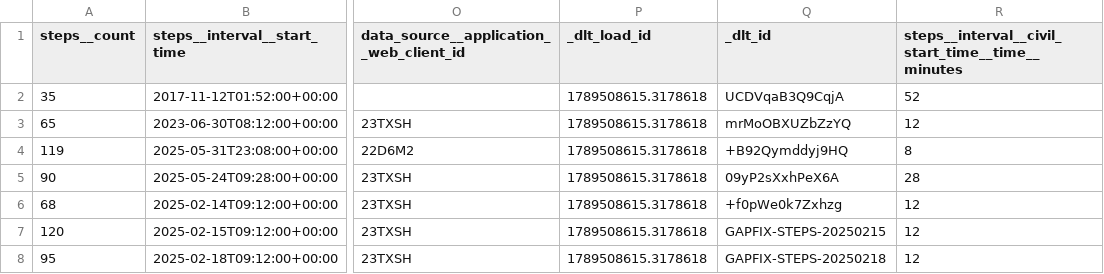
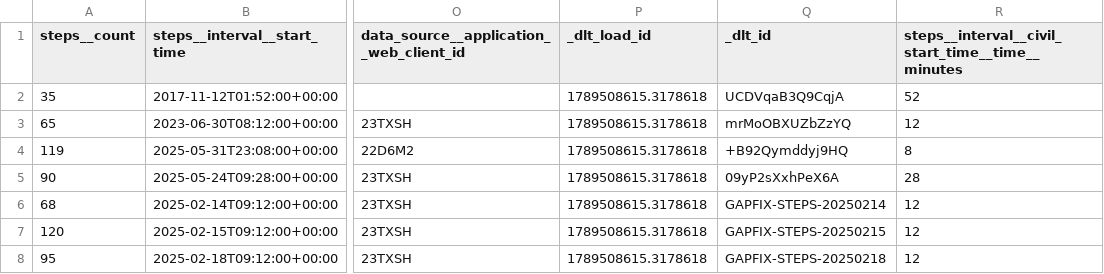
Before and after one commit to coonan-labs/personal-reporting, a CSV file: dbt/test_fixtures/google_health/google_health__steps.csv, drawn as a sheet; only a part is shown, gaps mark what is left out; the diff names each change by its address in the sheet, - before the commit and + after, or states it on an @@ line.

```diff
--- a/dbt/test_fixtures/google_health/google_health__steps.csv
+++ b/dbt/test_fixtures/google_health/google_health__steps.csv
-Q6 (_dlt_id): +f0pWe0k7Zxhzg
+Q6 (_dlt_id): GAPFIX-STEPS-20250214
```
Also changed, not shown: dbt/test_fixtures/google_health/google_health__sleep.csv, 2 other files.
